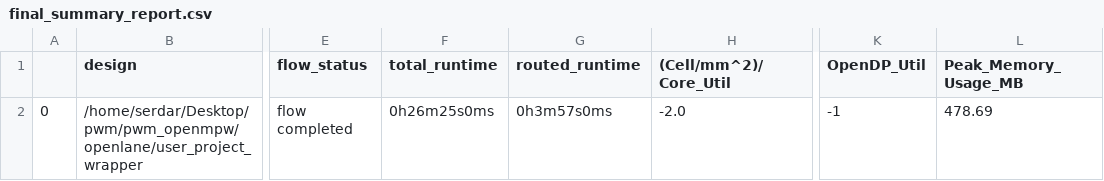
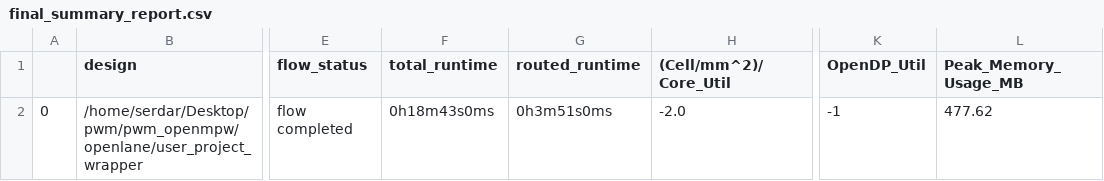
Before and after one commit to SerdarUnal132/pwm_openmpw, a CSV file: signoff/user_project_wrapper/final_summary_report.csv, drawn as a sheet; only a part is shown, gaps mark what is left out; the diff names each change by its address in the sheet, - before the commit and + after, or states it on an @@ line.

```diff
--- a/signoff/user_project_wrapper/final_summary_report.csv
+++ b/signoff/user_project_wrapper/final_summary_report.csv
-F2 (total_runtime): 0h26m25s0ms
+F2 (total_runtime): 0h18m43s0ms
-G2 (routed_runtime): 0h3m57s0ms
+G2 (routed_runtime): 0h3m51s0ms
-L2 (Peak_Memory_Usage_MB): 478.69
+L2 (Peak_Memory_Usage_MB): 477.62
```
Also changed, not shown: signoff/pwm/final_summary_report.csv, 16 other files.
